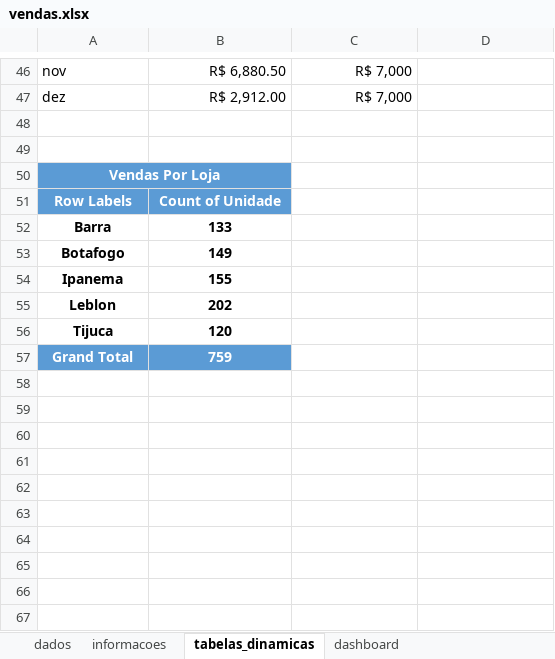
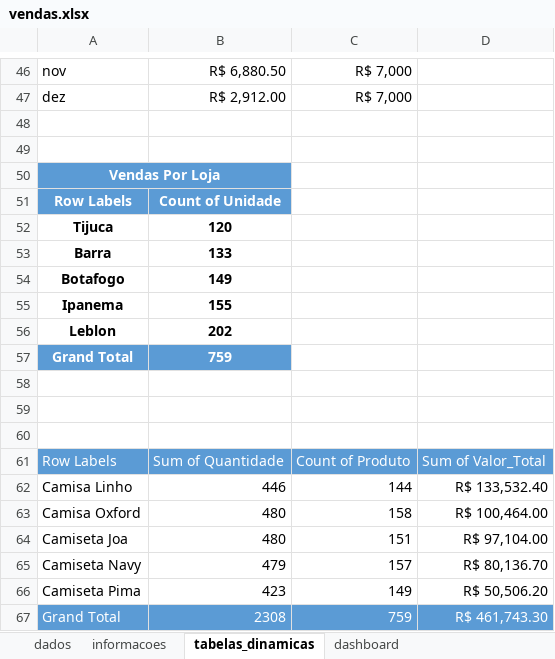
Before and after one commit to larissarqos/Projetos_Excel, an Excel workbook: Analise_Vendas/vendas.xlsx, sheet tabelas_dinamicas, drawn as a sheet; only a part is shown, gaps mark what is left out; values as stored, in another font and other column widths than the file's, no borders; the diff names each change by its address in the sheet, - before the commit and + after, or states it on an @@ line.

```diff
--- a/Analise_Vendas/vendas.xlsx (sheet tabelas_dinamicas)
+++ b/Analise_Vendas/vendas.xlsx (sheet tabelas_dinamicas)
@@ row 56 moved to row 52: Tijuca @@
+row 58: (empty)
+row 59: (empty)
+row 60: (empty)
+row 61: Row Labels | Sum of Quantidade | Count of Produto | Sum of Valor_Total
+row 62: Camisa Linho | 446 | 144 | R$ 133,532.40
+row 63: Camisa Oxford | 480 | 158 | R$ 100,464.00
+row 64: Camiseta Joa | 480 | 151 | R$ 97,104.00
+row 65: Camiseta Navy | 479 | 157 | R$ 80,136.70
+row 66: Camiseta Pima | 423 | 149 | R$ 50,506.20
+row 67: Grand Total | 2308 | 759 | R$ 461,743.30
```
Also changed, not shown: sheet dados, charts or pictures, 4 other files.
